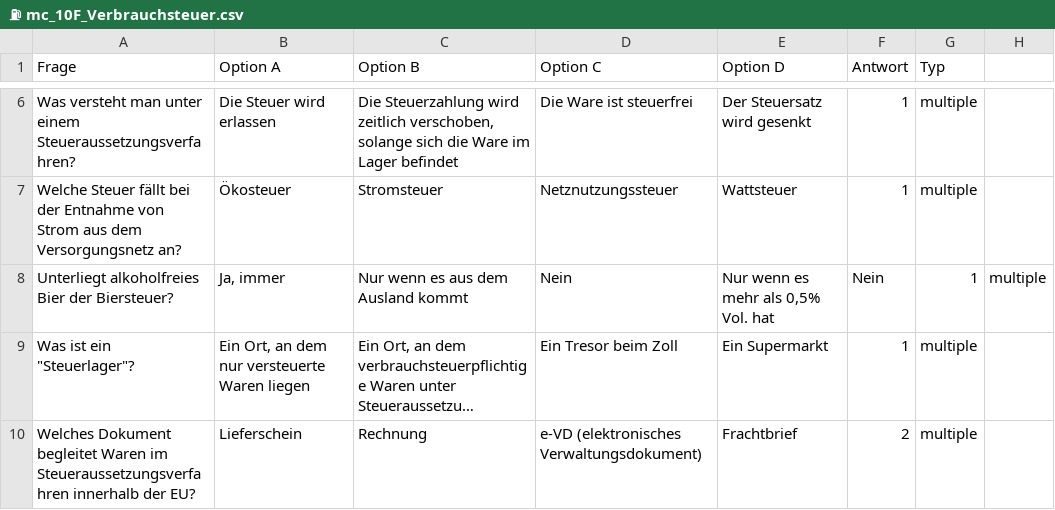
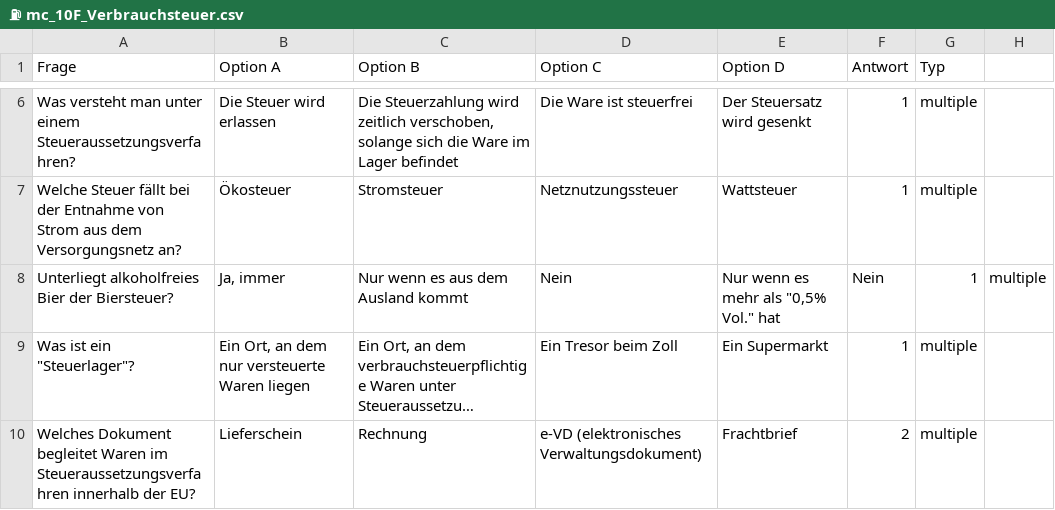
Before and after one commit to ulsbulle/ZOLL-Rentner-Lernapp, a CSV file: templates/⛽ mc_10F_Verbrauchsteuer.csv, drawn as a sheet; only a part is shown, gaps mark what is left out; long unchanged cells end in …; the diff names each change by its address in the sheet, - before the commit and + after, or states it on an @@ line.

Commit message:
Update ⛽ mc_10F_Verbrauchsteuer.csv

```diff
--- a/templates/⛽ mc_10F_Verbrauchsteuer.csv
+++ b/templates/⛽ mc_10F_Verbrauchsteuer.csv
-E8 (Option D): Nur wenn es mehr als 0,5% Vol. hat
+E8 (Option D): Nur wenn es mehr als "0,5% Vol." hat
```
